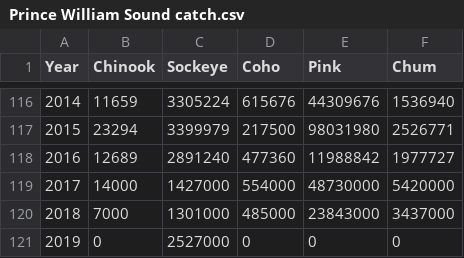
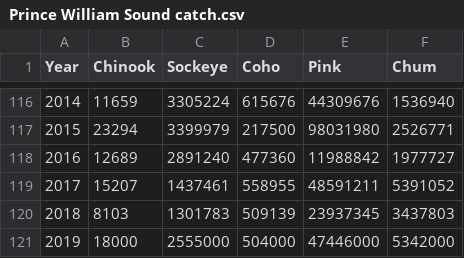
Before and after one commit to OcnAtmCouplingAndClimateForcing/reversing-salmon-PDO, a CSV file: Prince William Sound catch.csv, drawn as a sheet; only a part is shown, gaps mark what is left out.

```diff
--- a/Prince William Sound catch.csv
+++ b/Prince William Sound catch.csv
@@ -118,4 +118,4 @@
 2016,12689,2891240,477360,11988842,1977727
-2017,14000,1427000,554000,48730000,5420000
-2018,7000,1301000,485000,23843000,3437000
-2019,0,2527000,0,0,0
+2017,15207,1437461,558955,48591211,5391052
+2018,8103,1301783,509139,23937345,3437803
+2019,18000,2555000,504000,47446000,5342000
```
Also changed, not shown: Chignik catch.csv, Kodiak catch.csv, 4 other files.
